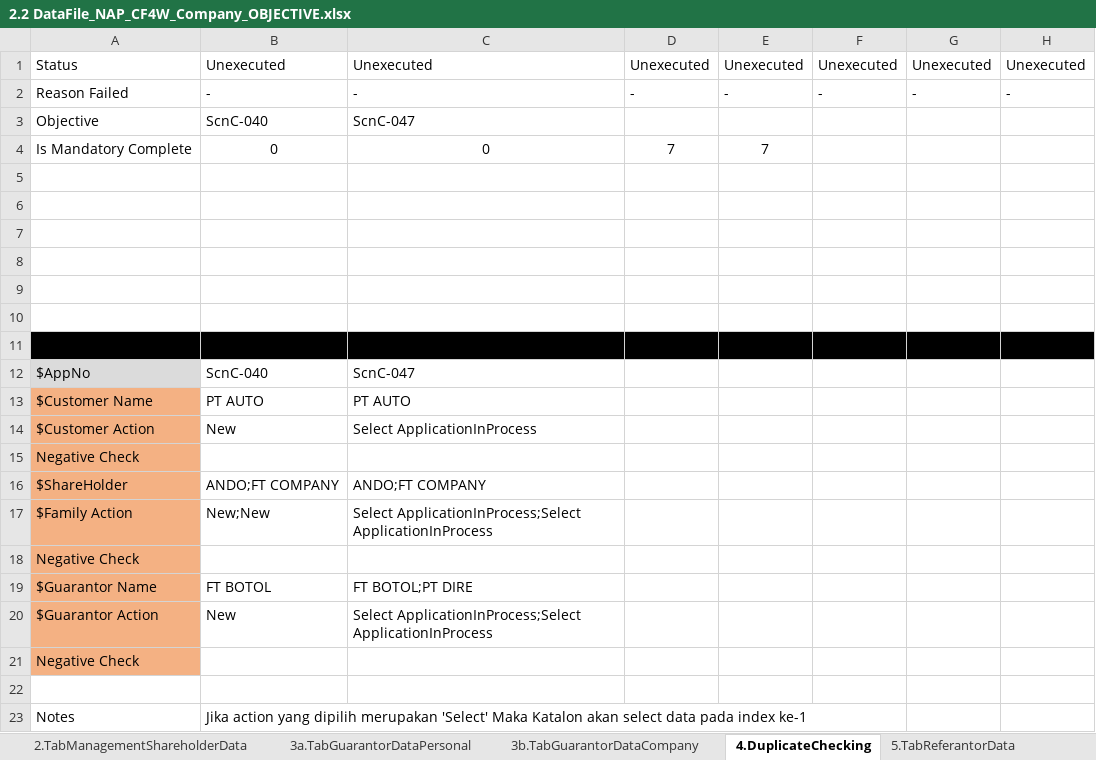
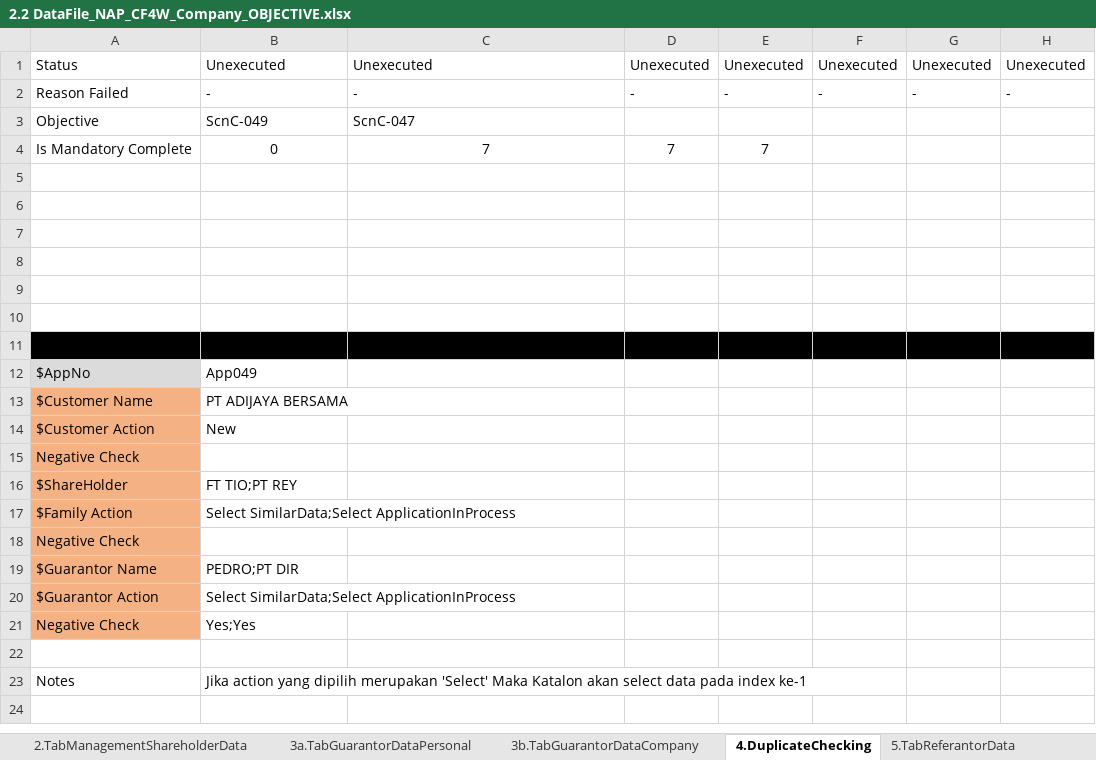
Before and after one commit to qcadins/DemoWorkflow, an Excel workbook: Excel/2.2 DataFile_NAP_CF4W_Company_OBJECTIVE.xlsx, sheet 4.DuplicateChecking, drawn as a sheet; only a part is shown; values as stored, in another font and other column widths than the file's, no borders; 3 other sheets too large or unreadable and not compared; the diff names each change by its address in the sheet, - before the commit and + after, or states it on an @@ line.

```diff
--- a/Excel/2.2 DataFile_NAP_CF4W_Company_OBJECTIVE.xlsx (sheet 4.DuplicateChecking)
+++ b/Excel/2.2 DataFile_NAP_CF4W_Company_OBJECTIVE.xlsx (sheet 4.DuplicateChecking)
-B3: ScnC-040
+B3: ScnC-049
-C4: 0
+C4: 7
-B12: ScnC-040
+B12: App049
-C12: ScnC-047
+C12: (empty)
-B13: PT AUTO
+B13: PT ADIJAYA BERSAMA
-C13: PT AUTO
+C13: (empty)
-C14: Select ApplicationInProcess
+C14: (empty)
-B16: ANDO;FT COMPANY
+B16: FT TIO;PT REY
-C16: ANDO;FT COMPANY
+C16: (empty)
-B17: New;New
+B17: Select SimilarData;Select ApplicationInProcess
-C17: Select ApplicationInProcess;Select ApplicationInProcess
+C17: (empty)
-B19: FT BOTOL
+B19: PEDRO;PT DIR
-C19: FT BOTOL;PT DIRE
+C19: (empty)
-B20: New
+B20: Select SimilarData;Select ApplicationInProcess
-C20: Select ApplicationInProcess;Select ApplicationInProcess
+C20: (empty)
-B21: (empty)
+B21: Yes;Yes
```
Also changed, not shown: sheet 2.TabManagementShareholderData, sheet 5.TabReferantorData, sheet 0.Setting, sheet 3b.TabGuarantorDataCompany, formulas that keep their value, Excel/KombinasiData.xlsx.
